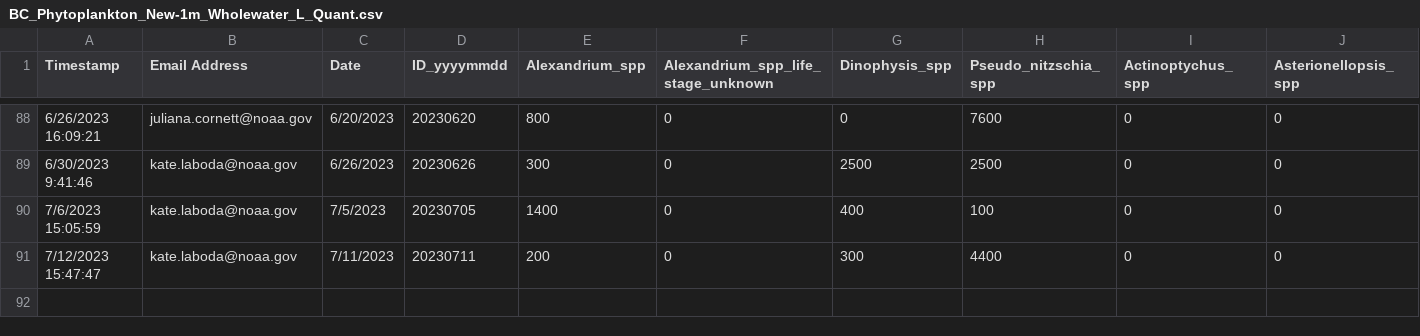
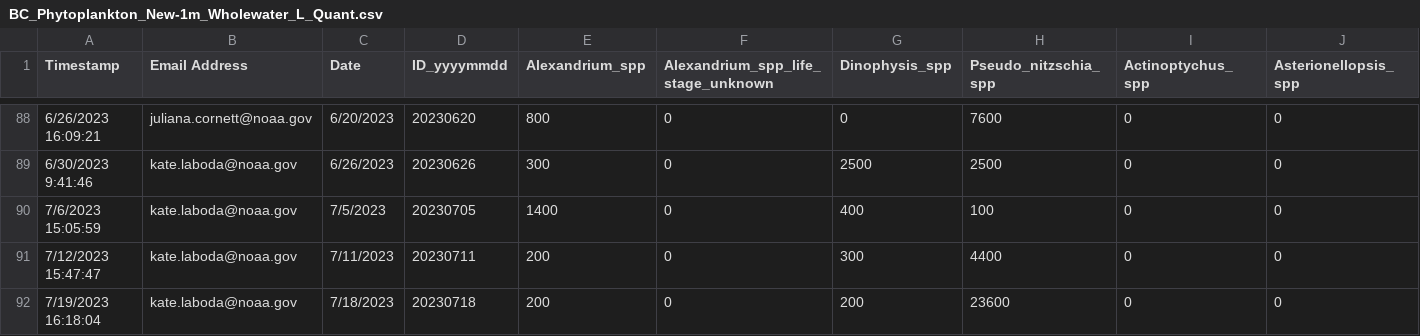
Before and after one commit to katelaboda/oyster-sex-ratio, a CSV file: BC_Phytoplankton_New-1m_Wholewater_L_Quant.csv, drawn as a sheet; only a part is shown, gaps mark what is left out; rows hold the shown columns only; the diff names each change by its address in the sheet, - before the commit and + after, or states it on an @@ line.

```diff
--- a/BC_Phytoplankton_New-1m_Wholewater_L_Quant.csv
+++ b/BC_Phytoplankton_New-1m_Wholewater_L_Quant.csv
+row 92: 7/19/2023 16:18:04 | kate.laboda@noaa.gov | 7/18/2023 | 20230718 | 200 | 0 | 200 | 23600 | 0 | 0
```
Also changed, not shown: BC_Phytoplankton_New-Conditions.csv, 1 other file.
